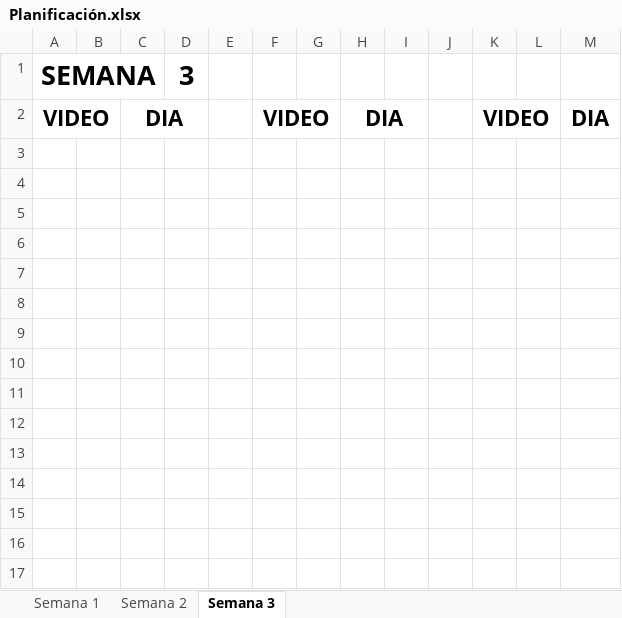
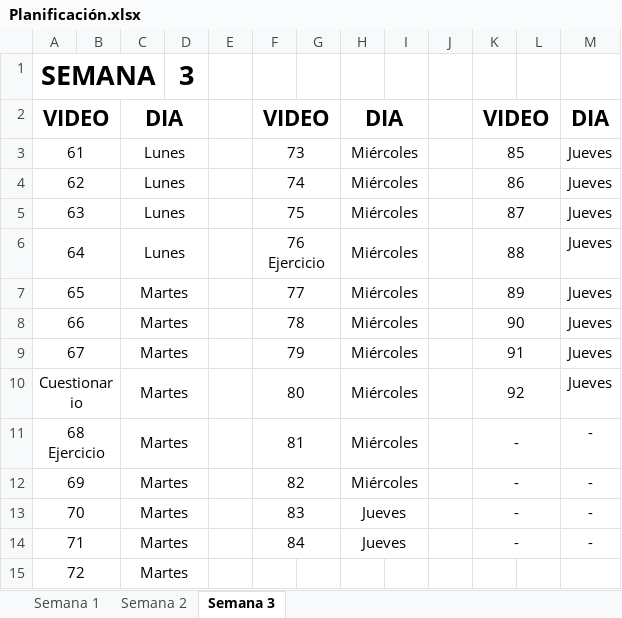
Before and after one commit to pqmad/ejercicios_trainee_bdg, an Excel workbook: Planificación.xlsx, sheet Semana 3, drawn as a sheet; values as stored, in another font and other column widths than the file's, no borders; the diff names each change by its address in the sheet, - before the commit and + after, or states it on an @@ line.

Commit message:
se realizó planificación semanal

```diff
--- a/Planificación.xlsx (sheet Semana 3)
+++ b/Planificación.xlsx (sheet Semana 3)
+row 3: 61 |  | Lunes |  |  | 73 |  | Miércoles |  |  | 85 |  | Jueves
+row 4: 62 |  | Lunes |  |  | 74 |  | Miércoles |  |  | 86 |  | Jueves
+row 5: 63 |  | Lunes |  |  | 75 |  | Miércoles |  |  | 87 |  | Jueves
+row 6: 64 |  | Lunes |  |  | 76 Ejercicio |  | Miércoles |  |  | 88 |  | Jueves
+row 7: 65 |  | Martes |  |  | 77 |  | Miércoles |  |  | 89 |  | Jueves
+row 8: 66 |  | Martes |  |  | 78 |  | Miércoles |  |  | 90 |  | Jueves
+row 9: 67 |  | Martes |  |  | 79 |  | Miércoles |  |  | 91 |  | Jueves
+row 10: Cuestionario |  | Martes |  |  | 80 |  | Miércoles |  |  | 92 |  | Jueves
+row 11: 68 Ejercicio |  | Martes |  |  | 81 |  | Miércoles |  |  | - |  | -
+row 12: 69 |  | Martes |  |  | 82 |  | Miércoles |  |  | - |  | -
+row 13: 70 |  | Martes |  |  | 83 |  | Jueves |  |  | - |  | -
+row 14: 71 |  | Martes |  |  | 84 |  | Jueves |  |  | - |  | -
+row 15: 72 |  | Martes
```
